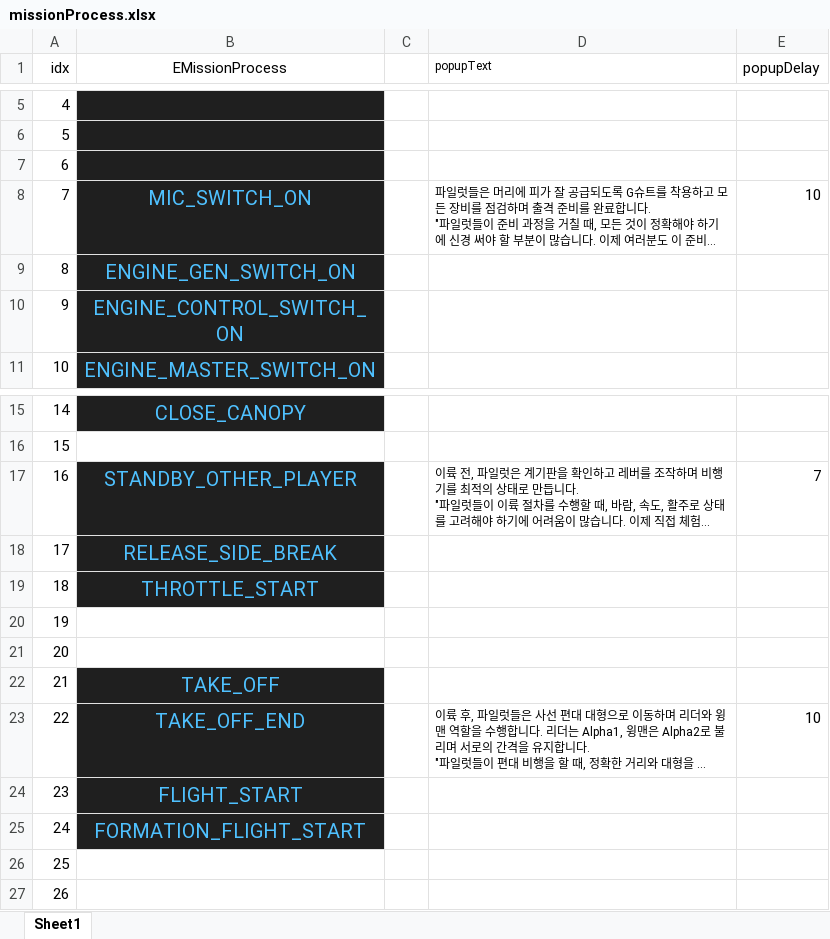
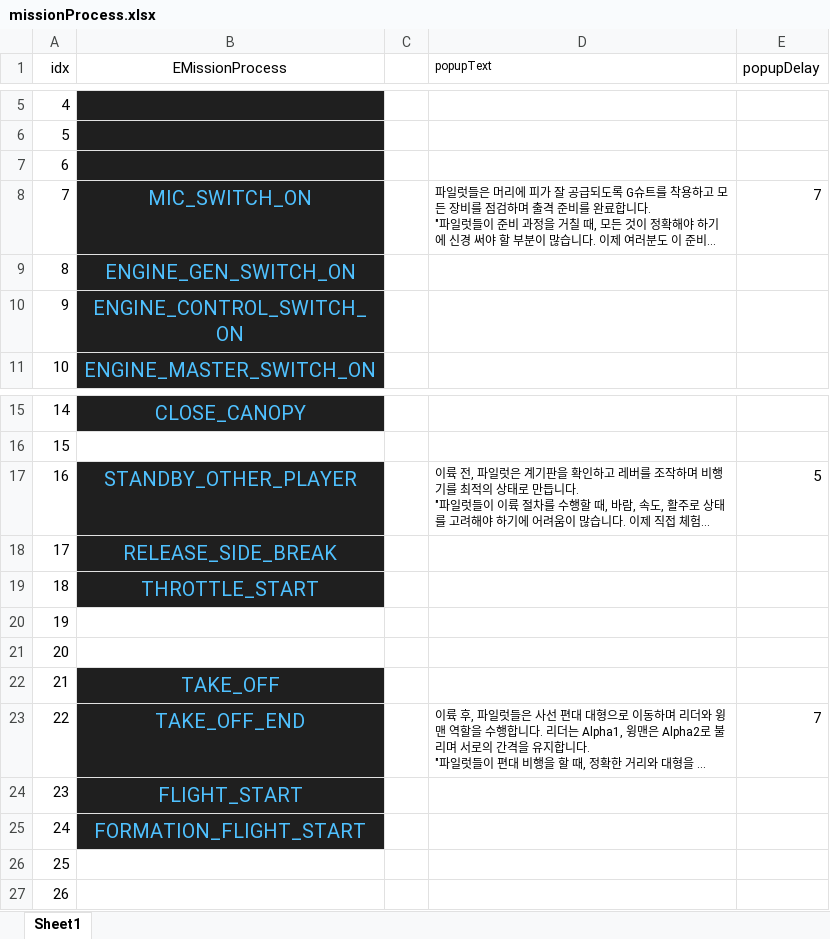
Before and after one commit to MTVS-AirJet/MTVS_AirJet_Final, an Excel workbook: Content/Asset/JBS/missionProcess.xlsx, sheet Sheet1, drawn as a sheet; only a part is shown, gaps mark what is left out; long unchanged cells end in …; values as stored, in another font and other column widths than the file's, no borders; the diff names each change by its address in the sheet, - before the commit and + after, or states it on an @@ line.

```diff
--- a/Content/Asset/JBS/missionProcess.xlsx (sheet Sheet1)
+++ b/Content/Asset/JBS/missionProcess.xlsx (sheet Sheet1)
-E8 (popupDelay): 10
+E8 (popupDelay): 7
-E17 (popupDelay): 7
+E17 (popupDelay): 5
-E23 (popupDelay): 10
+E23 (popupDelay): 7
```
Also changed, not shown: 2 other files.
